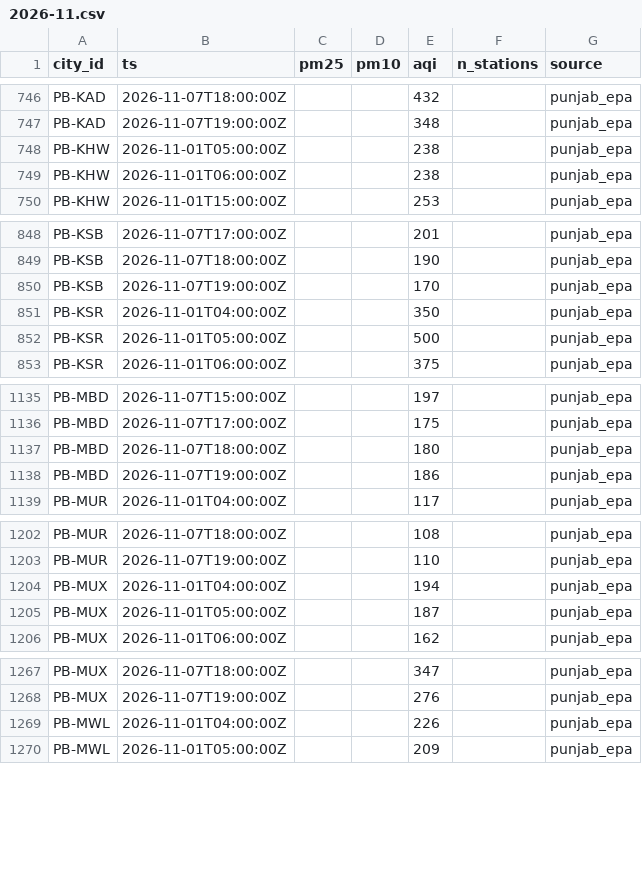
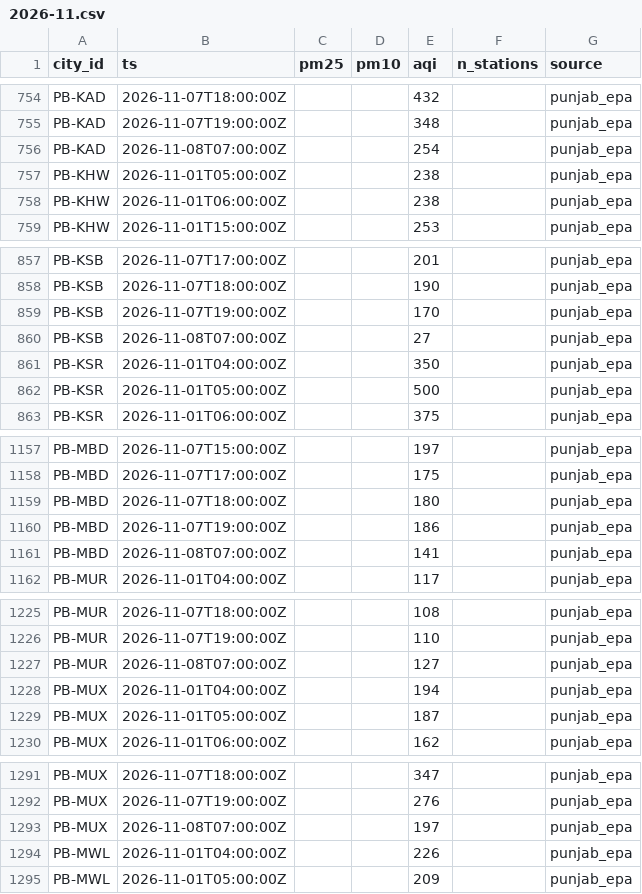
Before and after one commit to Xftab/airlume, a CSV file: data/archive/city_hourly/punjab_epa/2026-11.csv, drawn as a sheet; only a part is shown, gaps mark what is left out; the diff covers the shown part only.

```diff
--- a/data/archive/city_hourly/punjab_epa/2026-11.csv
+++ b/data/archive/city_hourly/punjab_epa/2026-11.csv
@@ -747,2 +755,3 @@ PB-KAD,2026-11-07T18:00:00Z,,,432,,punjab_epa
 PB-KAD,2026-11-07T19:00:00Z,,,348,,punjab_epa
+PB-KAD,2026-11-08T07:00:00Z,,,254,,punjab_epa
 PB-KHW,2026-11-01T05:00:00Z,,,238,,punjab_epa
@@ -850,2 +859,3 @@ PB-KSB,2026-11-07T18:00:00Z,,,190,,punjab_epa
 PB-KSB,2026-11-07T19:00:00Z,,,170,,punjab_epa
+PB-KSB,2026-11-08T07:00:00Z,,,27,,punjab_epa
 PB-KSR,2026-11-01T04:00:00Z,,,350,,punjab_epa
@@ -1138,2 +1160,3 @@ PB-MBD,2026-11-07T18:00:00Z,,,180,,punjab_epa
 PB-MBD,2026-11-07T19:00:00Z,,,186,,punjab_epa
+PB-MBD,2026-11-08T07:00:00Z,,,141,,punjab_epa
 PB-MUR,2026-11-01T04:00:00Z,,,117,,punjab_epa
@@ -1203,2 +1226,3 @@ PB-MUR,2026-11-07T18:00:00Z,,,108,,punjab_epa
 PB-MUR,2026-11-07T19:00:00Z,,,110,,punjab_epa
+PB-MUR,2026-11-08T07:00:00Z,,,127,,punjab_epa
 PB-MUX,2026-11-01T04:00:00Z,,,194,,punjab_epa
@@ -1268,2 +1292,3 @@ PB-MUX,2026-11-07T18:00:00Z,,,347,,punjab_epa
 PB-MUX,2026-11-07T19:00:00Z,,,276,,punjab_epa
+PB-MUX,2026-11-08T07:00:00Z,,,197,,punjab_epa
 PB-MWL,2026-11-01T04:00:00Z,,,226,,punjab_epa
```
Also changed, not shown: 32 added rows and 2 edited cells elsewhere in this file, data/archive/forecasts/punjab_epa_forecast/2026-11.csv, data/archive/readings/punjab_epa/2026-11.csv.
